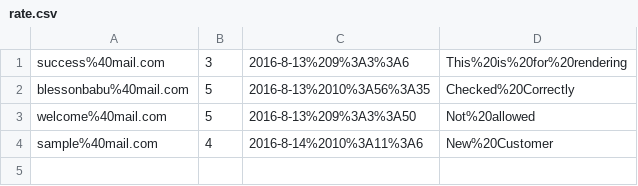
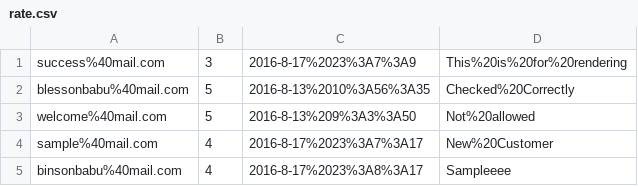
Before and after one commit to Rahulputhukkot/ratingredux, a CSV file: api/ratings/rate.csv, drawn as a sheet.

```diff
--- a/api/ratings/rate.csv
+++ b/api/ratings/rate.csv
@@ -1,4 +1,5 @@
-success%40mail.com,3,2016-8-13%209%3A3%3A6,This%20is%20for%20rendering
+success%40mail.com,3,2016-8-17%2023%3A7%3A9,This%20is%20for%20rendering
 blessonbabu%40mail.com,5,2016-8-13%2010%3A56%3A35,Checked%20Correctly
 welcome%40mail.com,5,2016-8-13%209%3A3%3A50,Not%20allowed
-sample%40mail.com,4,2016-8-14%2010%3A11%3A6,New%20Customer
+sample%40mail.com,4,2016-8-17%2023%3A7%3A17,New%20Customer
+binsonbabu%40mail.com,4,2016-8-17%2023%3A8%3A17,Sampleeee
```
Also changed, not shown: 4 other files.
